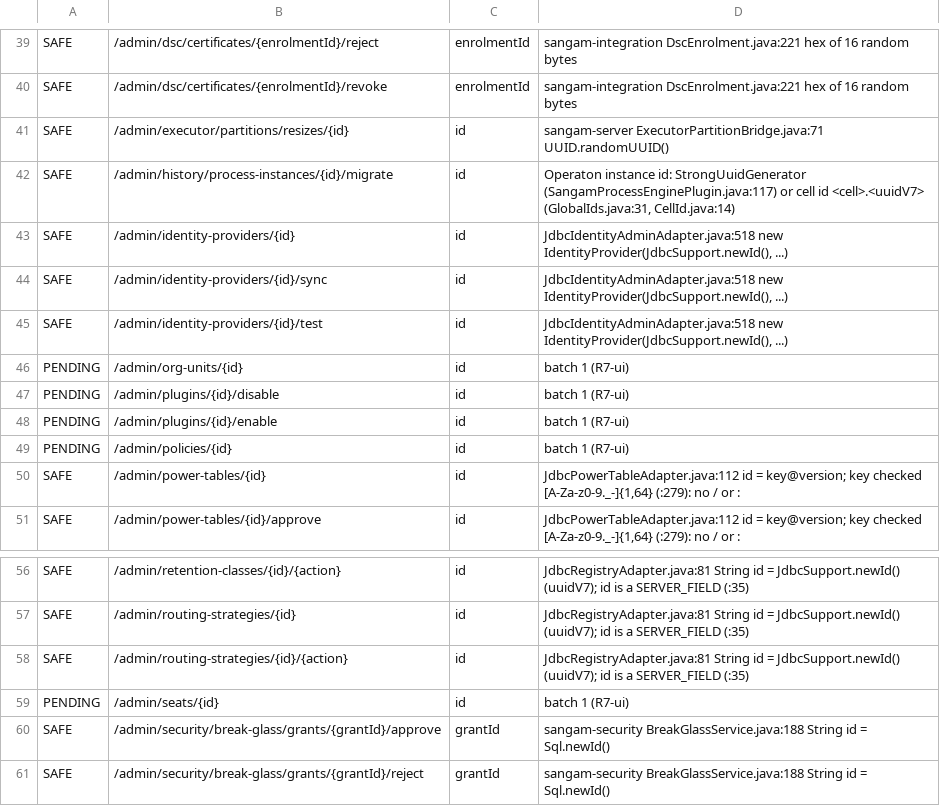
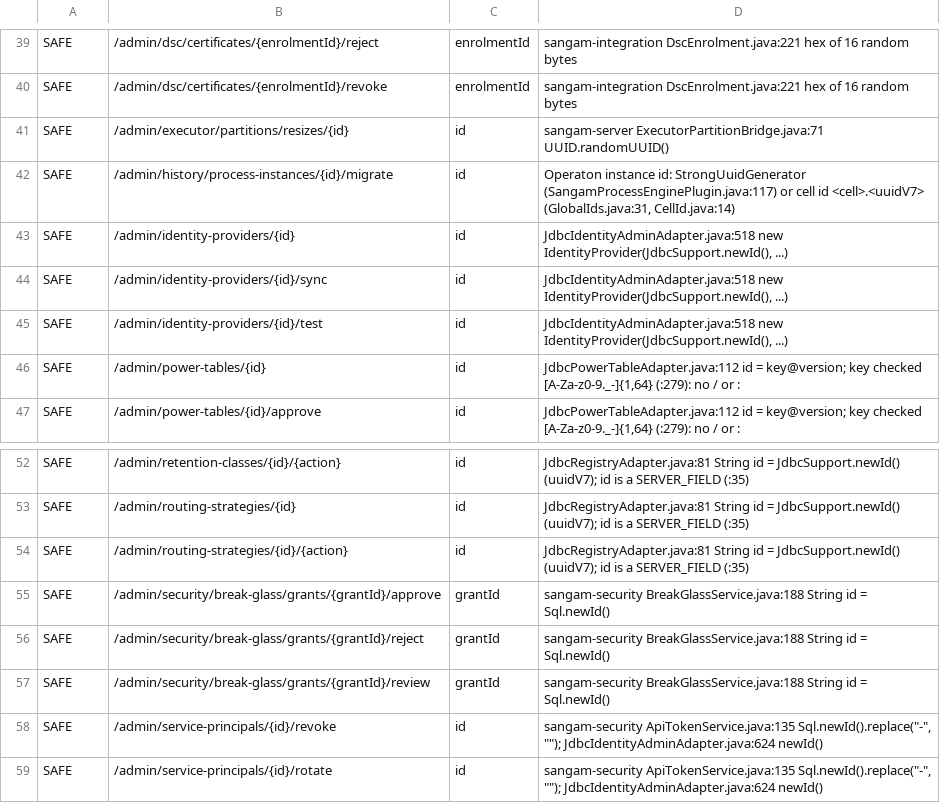
Before and after one commit to sqamentor/sangam, a TSV file: sangam/sangam-rest/api/path-parameters.tsv, drawn as a sheet; only a part is shown, gaps mark what is left out; the shorter side is filled out with more unchanged rows; the diff names each change by its address in the sheet, - before the commit and + after, or states it on an @@ line.

```diff
--- a/sangam/sangam-rest/api/path-parameters.tsv
+++ b/sangam/sangam-rest/api/path-parameters.tsv
-row 46: PENDING | /admin/org-units/{id} | id | batch 1 (R7-ui)
-row 47: PENDING | /admin/plugins/{id}/disable | id | batch 1 (R7-ui)
-row 48: PENDING | /admin/plugins/{id}/enable | id | batch 1 (R7-ui)
-row 49: PENDING | /admin/policies/{id} | id | batch 1 (R7-ui)
-row 59: PENDING | /admin/seats/{id} | id | batch 1 (R7-ui)
```
Also changed, not shown: 40 other files.
